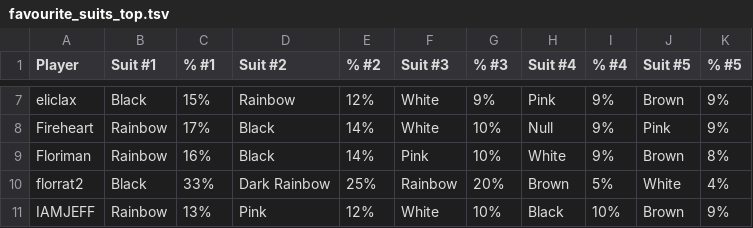
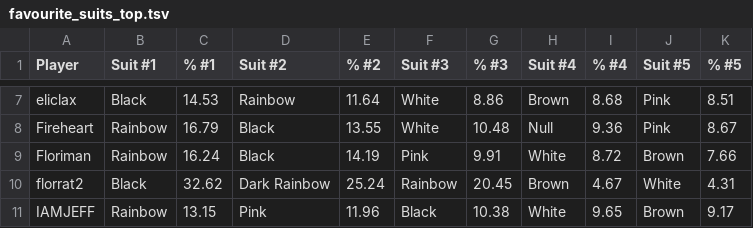
Before and after one commit to Aigul9/hanabi-stats, a TSV file: output/variants/favourite_suits_top.tsv, drawn as a sheet; only a part is shown, gaps mark what is left out; the diff covers the shown part only; the diff names each change by its address in the sheet, - before the commit and + after, or states it on an @@ line.

```diff
--- a/output/variants/favourite_suits_top.tsv
+++ b/output/variants/favourite_suits_top.tsv
-C7 (% #1): 15%
+C7 (% #1): 14.53
-E7 (% #2): 12%
+E7 (% #2): 11.64
-G7 (% #3): 9%
+G7 (% #3): 8.86
-H7 (Suit #4): Pink
+H7 (Suit #4): Brown
-I7 (% #4): 9%
+I7 (% #4): 8.68
-J7 (Suit #5): Brown
+J7 (Suit #5): Pink
-K7 (% #5): 9%
+K7 (% #5): 8.51
-C8 (% #1): 17%
+C8 (% #1): 16.79
-E8 (% #2): 14%
+E8 (% #2): 13.55
-G8 (% #3): 10%
+G8 (% #3): 10.48
-I8 (% #4): 9%
+I8 (% #4): 9.36
-K8 (% #5): 9%
+K8 (% #5): 8.67
-C9 (% #1): 16%
+C9 (% #1): 16.24
-E9 (% #2): 14%
+E9 (% #2): 14.19
-G9 (% #3): 10%
+G9 (% #3): 9.91
-I9 (% #4): 9%
+I9 (% #4): 8.72
-K9 (% #5): 8%
+K9 (% #5): 7.66
-C10 (% #1): 33%
+C10 (% #1): 32.62
-E10 (% #2): 25%
+E10 (% #2): 25.24
-G10 (% #3): 20%
+G10 (% #3): 20.45
-I10 (% #4): 5%
+I10 (% #4): 4.67
-K10 (% #5): 4%
+K10 (% #5): 4.31
-C11 (% #1): 13%
+C11 (% #1): 13.15
-E11 (% #2): 12%
+E11 (% #2): 11.96
-F11 (Suit #3): White
+F11 (Suit #3): Black
-G11 (% #3): 10%
+G11 (% #3): 10.38
-H11 (Suit #4): Black
+H11 (Suit #4): White
-I11 (% #4): 10%
+I11 (% #4): 9.65
-K11 (% #5): 9%
+K11 (% #5): 9.17
```
Also changed, not shown: 161 edited cells elsewhere in this file, output/notes/notes_per_game.tsv, output/ratio/terminated_2p.tsv, 3 other files.
